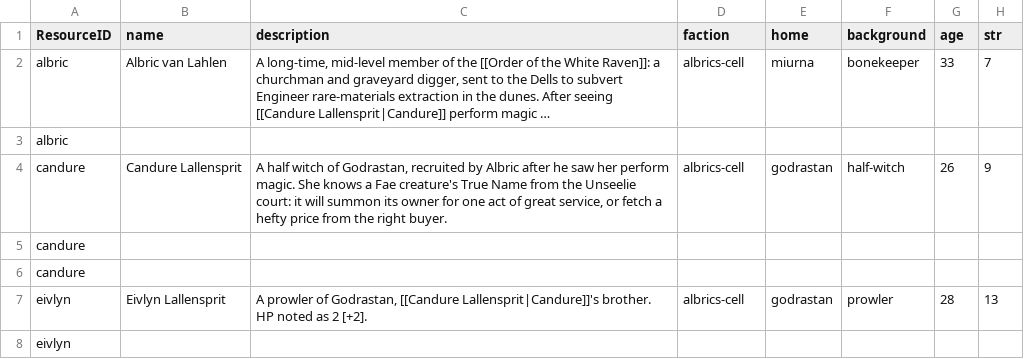
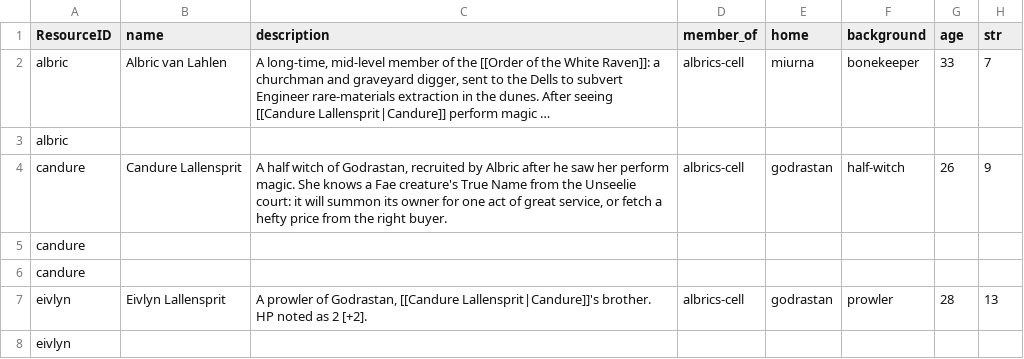
Before and after one commit to philtweir/cairn-world, a CSV file: layers/ravens-in-the-dells/data/pc.csv, drawn as a sheet; only a part is shown; long unchanged cells end in …; the diff names each change by its address in the sheet, - before the commit and + after, or states it on an @@ line.

```diff
--- a/layers/ravens-in-the-dells/data/pc.csv
+++ b/layers/ravens-in-the-dells/data/pc.csv
-D1: faction
+D1: member_of
```
Also changed, not shown: layers/antenexus/data/event.csv, model/document.csv, 30 other files.
